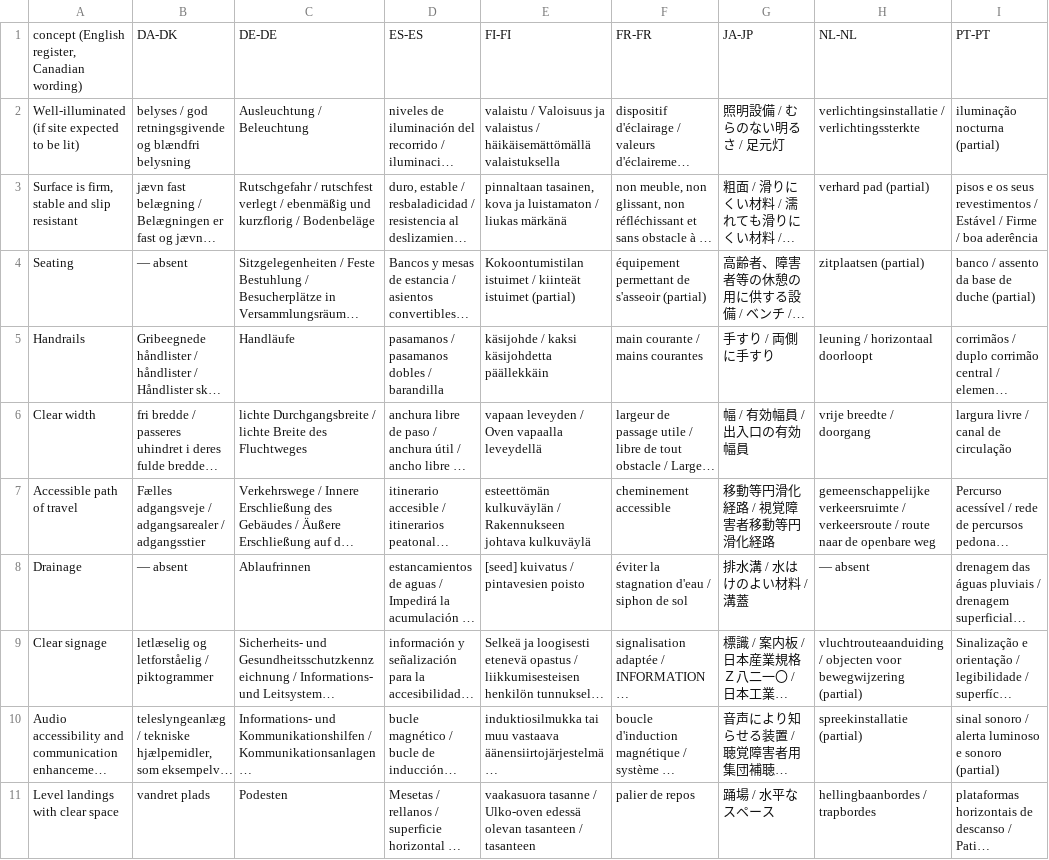
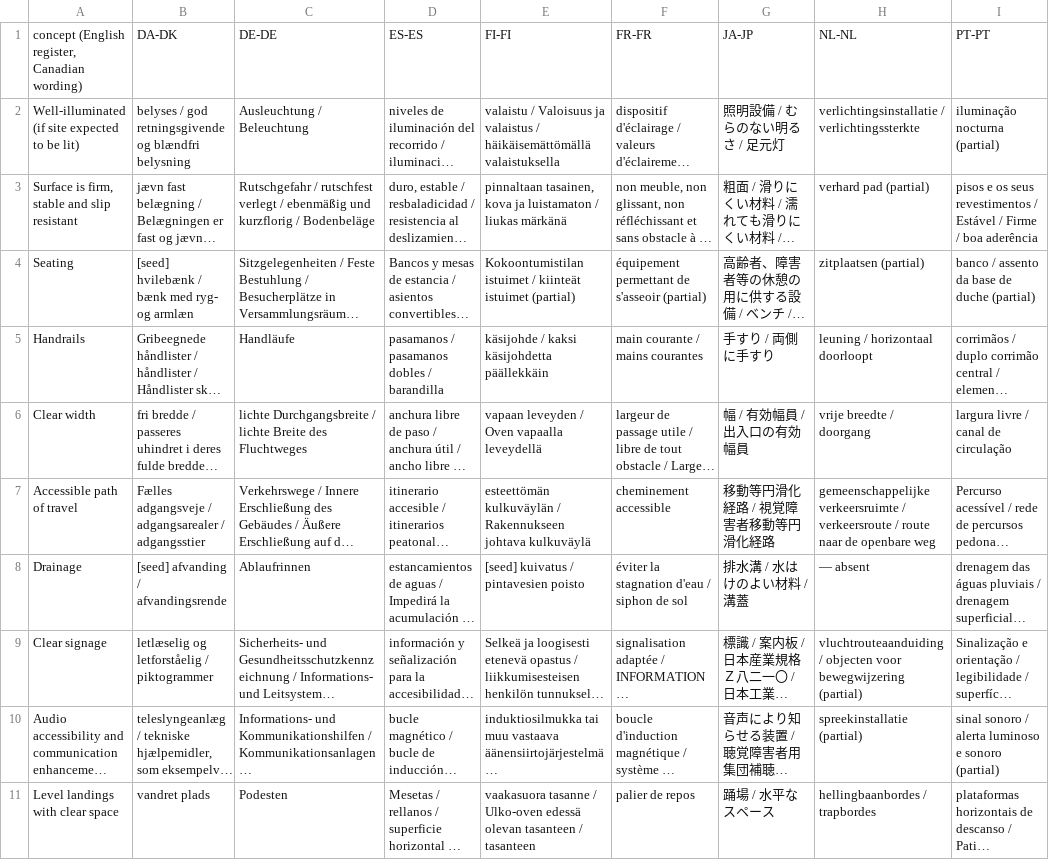
Before and after one commit to jordanelias/guidebook, a TSV file: scratchpad/session_2026-11-06-base-vocabulary-review/concept-names-table.tsv, drawn as a sheet; only a part is shown; long unchanged cells end in …; the diff covers the shown part only; the diff names each change by its address in the sheet, - before the commit and + after, or states it on an @@ line.

```diff
--- a/scratchpad/session_2026-11-06-base-vocabulary-review/concept-names-table.tsv
+++ b/scratchpad/session_2026-11-06-base-vocabulary-review/concept-names-table.tsv
-B4: — absent
+B4: [seed] hvilebænk / bænk med ryg- og armlæn
-B8: — absent
+B8: [seed] afvanding / afvandingsrende
```
Also changed, not shown: 23 edited cells elsewhere in this file, scratchpad/session_2026-11-06-base-vocabulary-review/terminology-pass/NL-NL/reverse-harvest.tsv, scratchpad/session_2026-11-06-base-vocabulary-review/terminology-pass/PT-PT/coverage.tsv, 14 other files.
